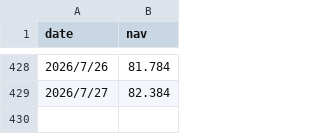
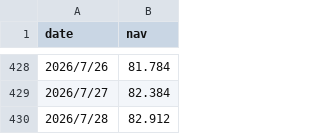
Before and after one commit to cryptoLbei/sense-blog, a CSV file: assets/data/returns.csv, drawn as a sheet; only a part is shown, gaps mark what is left out; the diff names each change by its address in the sheet, - before the commit and + after, or states it on an @@ line.

Commit message:
Update returns.csv

```diff
--- a/assets/data/returns.csv
+++ b/assets/data/returns.csv
+row 430: 2026/7/28 | 82.912
```
